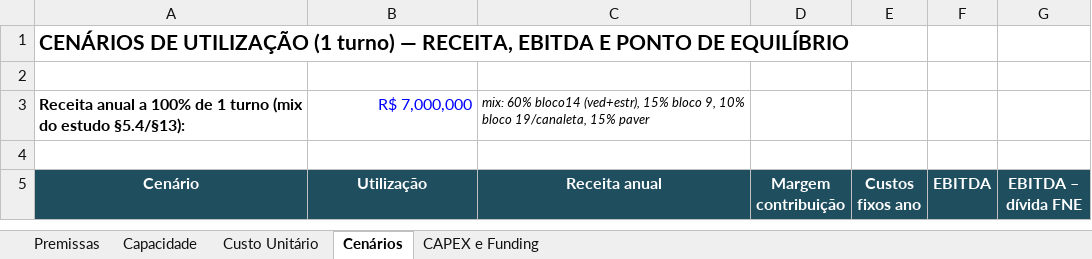
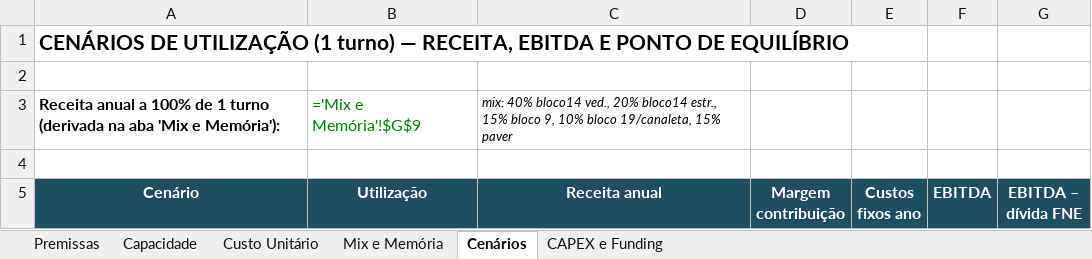
Before and after one commit to josebassetti-hub/Transcriptor, an Excel workbook: estudo-mercado-gtk/planilha-capacidade-financeiro.xlsx, sheet Cenários, drawn as a sheet; only a part is shown; values as stored, in another font and other column widths than the file's, no borders; formulas without a stored value are shown as written; removed rows and columns are numbered as before the commit, all else as after; the diff names each change by its address in the sheet, - before the commit and + after, or states it on an @@ line.

```diff
--- a/estudo-mercado-gtk/planilha-capacidade-financeiro.xlsx (sheet Cenários)
+++ b/estudo-mercado-gtk/planilha-capacidade-financeiro.xlsx (sheet Cenários)
+sheet tab: Mix e Memória
-row 3: Receita anual a 100% de 1 turno (mix do estudo §5.4/§13): | R$ 7,000,000 | mix: 60% bloco14 (ved+estr), 15% bloco 9, 10% bloco 19/canaleta, 15% paver
+row 3: Receita anual a 100% de 1 turno (derivada na aba 'Mix e Memória'): | ='Mix e Memória'!$G$9 | mix: 40% bloco14 ved., 20% bloco14 estr., 15% bloco 9, 10% bloco 19/canaleta, 15% paver
```
Also changed, not shown: sheet Premissas, 5 other files.
